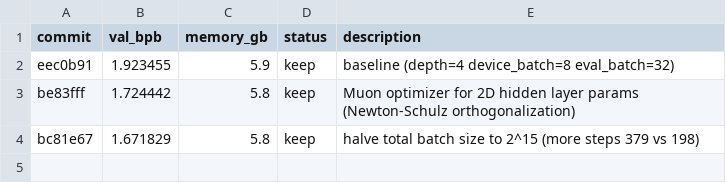
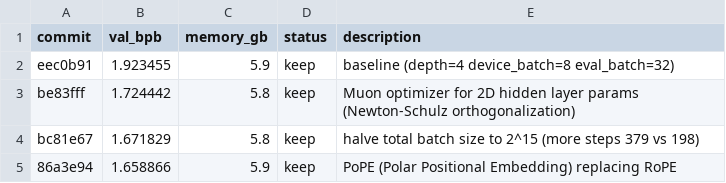
Before and after one commit to tachytelicdetonation/autoresearch-mlx, a TSV file: results.tsv, drawn as a sheet.

Commit message:
experiment: replace RoPE with PoPE (Polar Positional Embedding) - decouples content and position

```diff
--- a/results.tsv
+++ b/results.tsv
@@ -4 +4,2 @@ be83fff	1.724442	5.8	keep	Muon optimizer for 2D hidden layer params (Newton-Schu
 bc81e67	1.671829	5.8	keep	halve total batch size to 2^15 (more steps 379 vs 198)
+86a3e94	1.658866	5.9	keep	PoPE (Polar Positional Embedding) replacing RoPE
```
Also changed, not shown: 1 other file.
